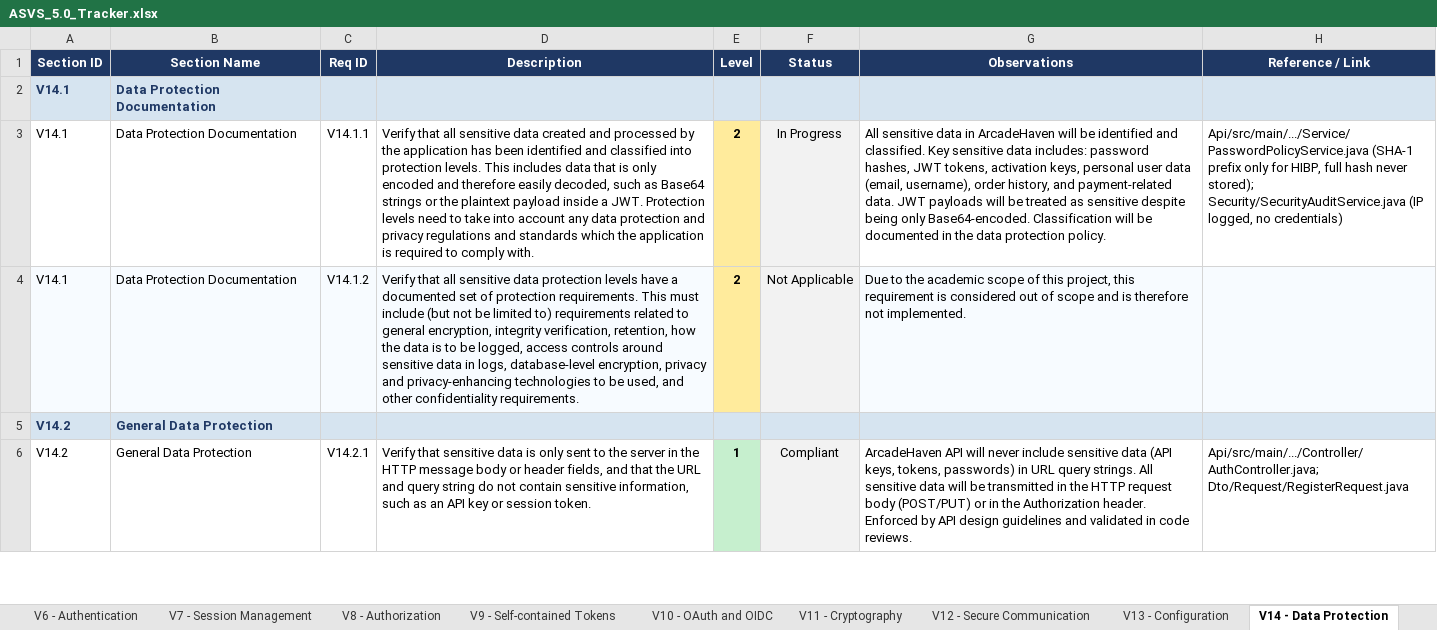
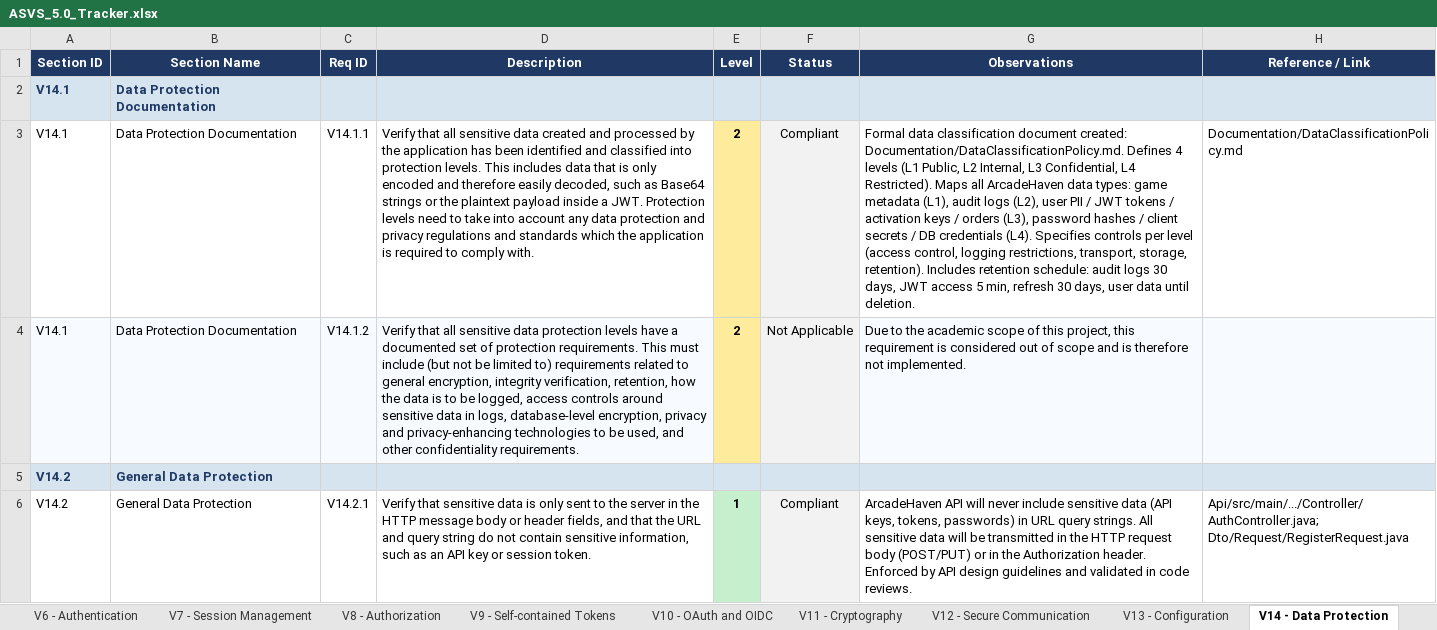
Before and after one commit to mei-desofs/desofs2026-wed_nap_2, an Excel workbook: Deliverables/ASVS_5.0_Tracker.xlsx, sheet V14 - Data Protection, drawn as a sheet; only a part is shown; values as stored, in another font and other column widths than the file's, no borders; conditional formats not drawn; the diff covers the shown part only; the diff names each change by its address in the sheet, - before the commit and + after, or states it on an @@ line.

Commit message:
feat: Integration of OAuthGrantConfigTest and improvement of SecurityAuditService and correction of testes #9 #12 #13

```diff
--- a/Deliverables/ASVS_5.0_Tracker.xlsx (sheet V14 - Data Protection)
+++ b/Deliverables/ASVS_5.0_Tracker.xlsx (sheet V14 - Data Protection)
-F3 (Status): In Progress
+F3 (Status): Compliant
-G3 (Observations): All sensitive data in ArcadeHaven will be identified and classified. Key sensitive data includes: password hashes, JWT tokens, activation keys, personal user data (email, username), order history, and payment-related data. JWT payloads will be treated as sensitive despite being only Base64-encoded. Classification will be documented in the data protection policy.
+G3 (Observations): Formal data classification document created: Documentation/DataClassificationPolicy.md. Defines 4 levels (L1 Public, L2 Internal, L3 Confidential, L4 Restricted). Maps all ArcadeHaven data types: game metadata (L1), audit logs (L2), user PII / JWT tokens / activation keys / orders (L3), password hashes / client secrets / DB credentials (L4). Specifies controls per level (access control, logging restrictions, transport, storage, retention). Includes retention schedule: audit logs 30 days, JWT access 5 min, refresh 30 days, user data until deletion.
-H3 (Reference / Link): Api/src/main/.../Service/PasswordPolicyService.java (SHA-1 prefix only for HIBP, full hash never stored); Security/SecurityAuditService.java (IP logged, no credentials)
+H3 (Reference / Link): Documentation/DataClassificationPolicy.md
```
Also changed, not shown: 8 edited cells elsewhere in this sheet, sheet V13 - Configuration, sheet V10 - OAuth and OIDC, charts or pictures, 11 other files.
